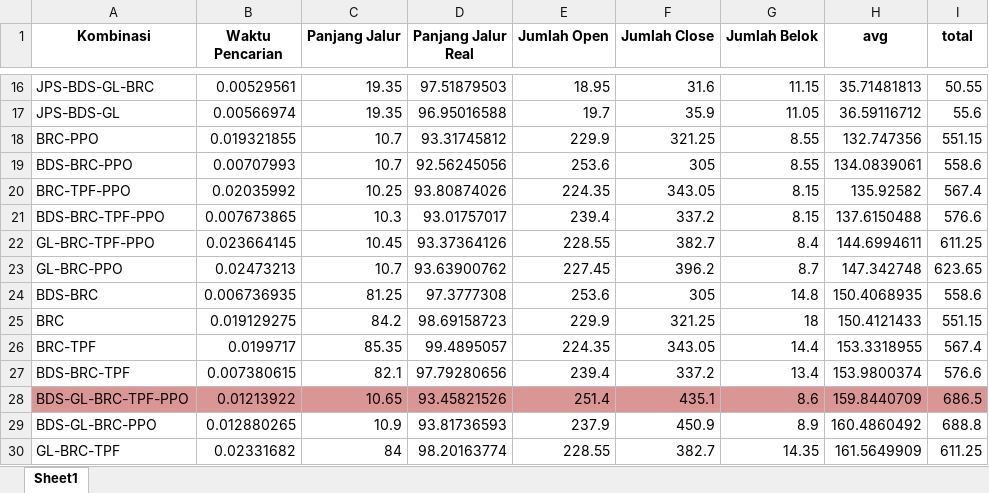
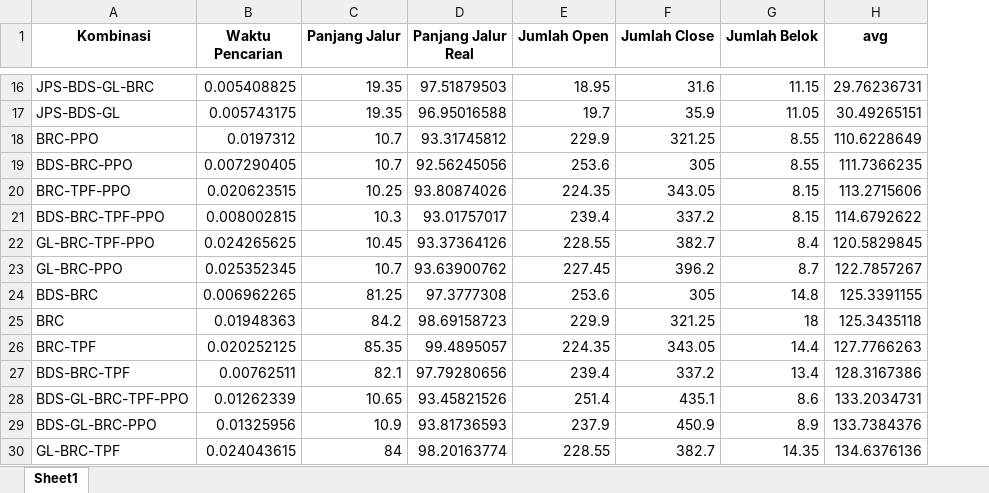
Before and after one commit to TegarSubagdja/Python_TA-Scratch, an Excel workbook: Excel/Rekap/Avg_Keseluruhan_All.xlsx, sheet Sheet1, drawn as a sheet; only a part is shown, gaps mark what is left out; values as stored, in another font and other column widths than the file's, no borders; the diff covers the shown part only; the diff names each change by its address in the sheet, - before the commit and + after, or states it on an @@ line.

```diff
--- a/Excel/Rekap/Avg_Keseluruhan_All.xlsx (sheet Sheet1)
+++ b/Excel/Rekap/Avg_Keseluruhan_All.xlsx (sheet Sheet1)
-column I (total), rows 16-30: 50.55 | 55.6 | 551.15 | 558.6 | 567.4 | 576.6 | 611.25 | 623.65 | 558.6 | 551.15 | 567.4 | 576.6 | 686.5 | 688.8 | 611.25
-B16 (Waktu Pencarian): 0.00529561
+B16 (Waktu Pencarian): 0.005408825
-H16 (avg): 35.71481813
+H16 (avg): 29.76236731
-B17 (Waktu Pencarian): 0.00566974
+B17 (Waktu Pencarian): 0.005743175
-H17 (avg): 36.59116712
+H17 (avg): 30.49265151
-B18 (Waktu Pencarian): 0.019321855
+B18 (Waktu Pencarian): 0.0197312
-H18 (avg): 132.747356
+H18 (avg): 110.6228649
-B19 (Waktu Pencarian): 0.00707993
+B19 (Waktu Pencarian): 0.007290405
-H19 (avg): 134.0839061
+H19 (avg): 111.7366235
-B20 (Waktu Pencarian): 0.02035992
+B20 (Waktu Pencarian): 0.020623515
-H20 (avg): 135.92582
+H20 (avg): 113.2715606
-B21 (Waktu Pencarian): 0.007673865
+B21 (Waktu Pencarian): 0.008002815
-H21 (avg): 137.6150488
+H21 (avg): 114.6792622
-B22 (Waktu Pencarian): 0.023664145
+B22 (Waktu Pencarian): 0.024265625
-H22 (avg): 144.6994611
+H22 (avg): 120.5829845
-B23 (Waktu Pencarian): 0.02473213
+B23 (Waktu Pencarian): 0.025352345
-H23 (avg): 147.342748
+H23 (avg): 122.7857267
-B24 (Waktu Pencarian): 0.006736935
+B24 (Waktu Pencarian): 0.006962265
-H24 (avg): 150.4068935
+H24 (avg): 125.3391155
-B25 (Waktu Pencarian): 0.019129275
+B25 (Waktu Pencarian): 0.01948363
-H25 (avg): 150.4121433
+H25 (avg): 125.3435118
-B26 (Waktu Pencarian): 0.0199717
+B26 (Waktu Pencarian): 0.020252125
-H26 (avg): 153.3318955
+H26 (avg): 127.7766263
-B27 (Waktu Pencarian): 0.007380615
+B27 (Waktu Pencarian): 0.00762511
-H27 (avg): 153.9800374
+H27 (avg): 128.3167386
-A28:H28 fill: #D99694
+A28:H28 fill: none
-B28 (Waktu Pencarian): 0.01213922
+B28 (Waktu Pencarian): 0.01262339
-H28 (avg): 159.8440709
+H28 (avg): 133.2034731
-B29 (Waktu Pencarian): 0.012880265
+B29 (Waktu Pencarian): 0.01325956
-H29 (avg): 160.4860492
+H29 (avg): 133.7384376
-B30 (Waktu Pencarian): 0.02331682
+B30 (Waktu Pencarian): 0.024043615
-H30 (avg): 161.5649909
+H30 (avg): 134.6376136
```
Also changed, not shown: 66 edited cells and cell formats elsewhere in this sheet, Excel/Rekap/Keseluruhan_All.xlsx, Excel/Validasi/Hasil_Pengujian_Map_128_avg_length.xlsx, 21 other files.
